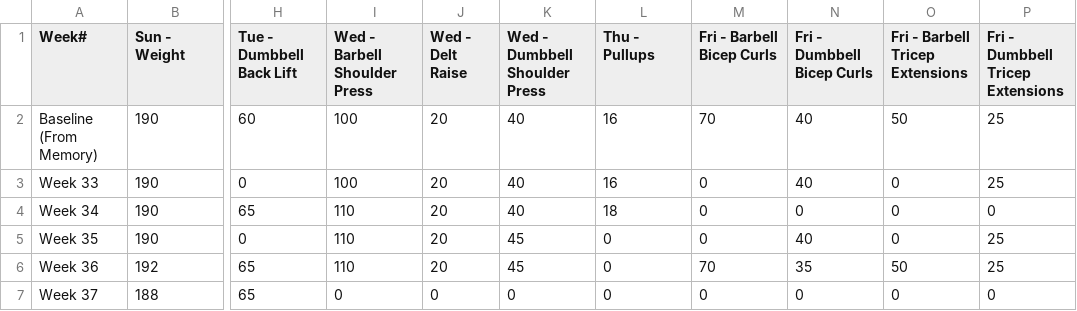
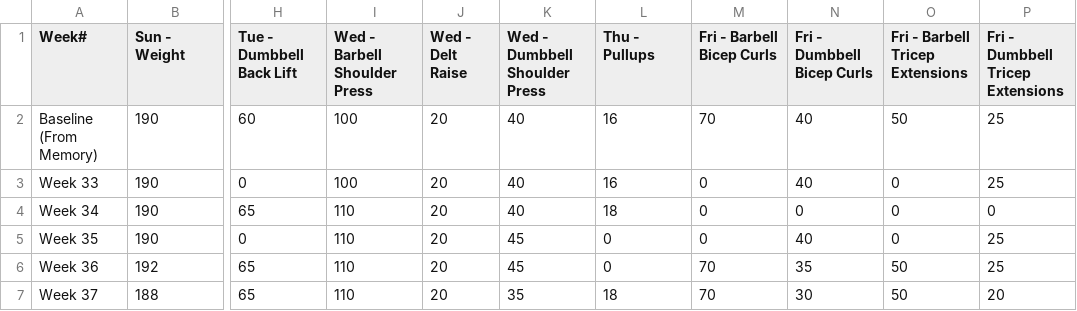
Before and after one commit to christian-kesler/fitness-tracking, a CSV file: 2023/chris.csv, drawn as a sheet; only a part is shown, gaps mark what is left out; the diff names each change by its address in the sheet, - before the commit and + after, or states it on an @@ line.

Commit message:
update

```diff
--- a/2023/chris.csv
+++ b/2023/chris.csv
-I7 (Wed - Barbell Shoulder Press): 0
+I7 (Wed - Barbell Shoulder Press): 110
-J7 (Wed - Delt Raise): 0
+J7 (Wed - Delt Raise): 20
-K7 (Wed - Dumbbell Shoulder Press): 0
+K7 (Wed - Dumbbell Shoulder Press): 35
-L7 (Thu - Pullups): 0
+L7 (Thu - Pullups): 18
-M7 (Fri - Barbell Bicep Curls): 0
+M7 (Fri - Barbell Bicep Curls): 70
-N7 (Fri - Dumbbell Bicep Curls): 0
+N7 (Fri - Dumbbell Bicep Curls): 30
-O7 (Fri - Barbell Tricep Extensions): 0
+O7 (Fri - Barbell Tricep Extensions): 50
-P7 (Fri - Dumbbell Tricep Extensions): 0
+P7 (Fri - Dumbbell Tricep Extensions): 20
```
